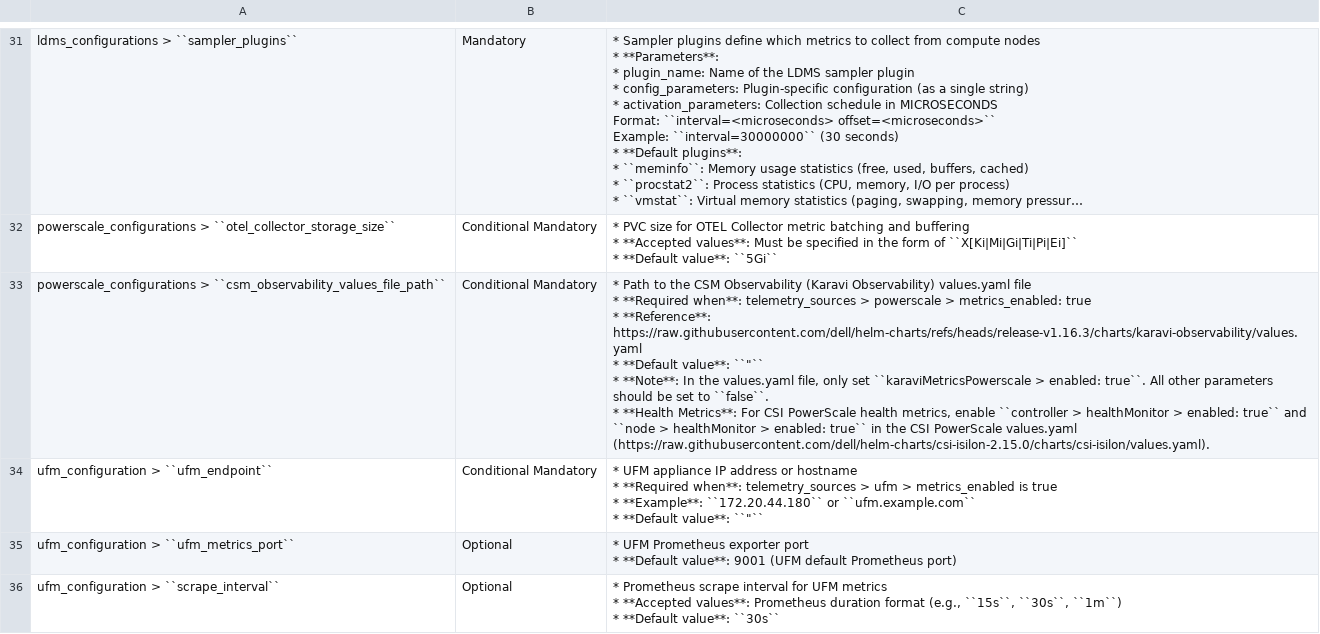
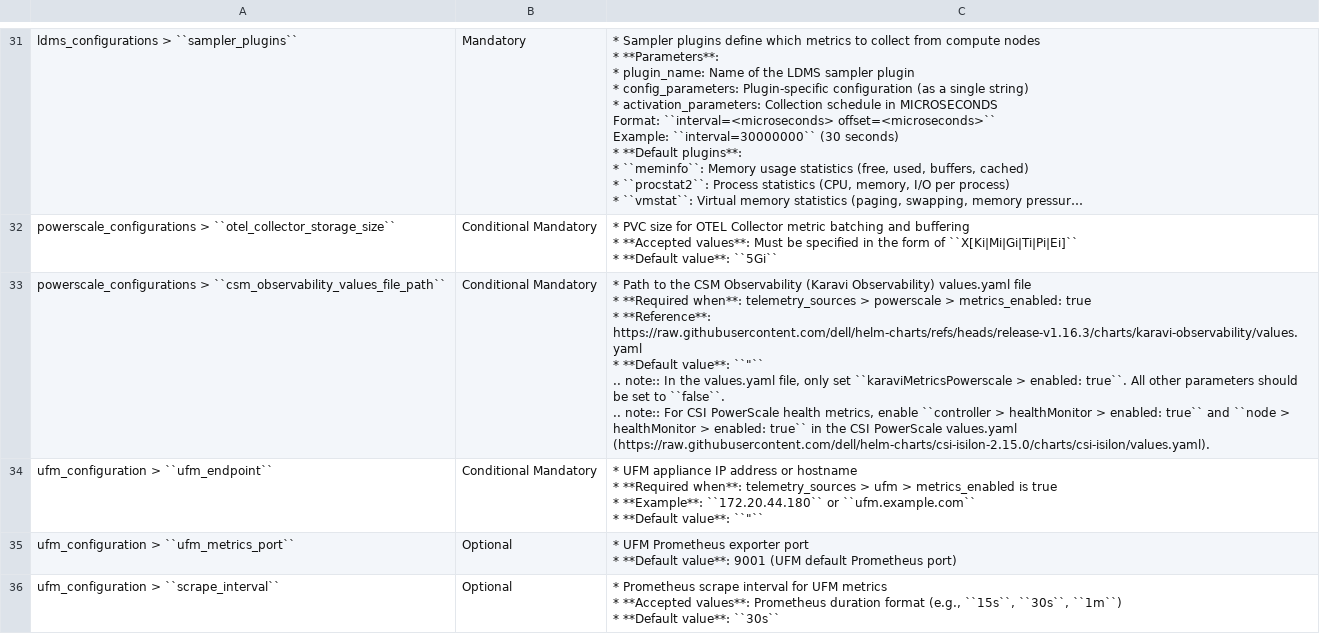
Before and after one commit to dell/omnia-containers, a CSV file: docs/source/Tables/telemetry_config.csv, drawn as a sheet; only a part is shown, gaps mark what is left out; long unchanged cells end in ….

Commit message:
Updated the note

```diff
--- a/docs/source/Tables/telemetry_config.csv
+++ b/docs/source/Tables/telemetry_config.csv
@@ -168,8 +168,8 @@ powerscale_configurations > ``otel_collector_storage_size``,Conditional Mandator
 * **Default value**: ``5Gi``"
-powerscale_configurations > ``csm_observability_values_file_path``,Conditional Mandatory,"* Path to the CSM Observability (Karavi Observability) values.yaml file
-* **Required when**: telemetry_sources > powerscale > metrics_enabled: true
-* **Reference**: https://raw.githubusercontent.com/dell/helm-charts/refs/heads/release-v1.16.3/charts/karavi-observability/values.yaml
-* **Default value**: ``""``
-* **Note**: In the values.yaml file, only set ``karaviMetricsPowerscale > enabled: true``. All other parameters should be set to ``false``.
-* **Health Metrics**: For CSI PowerScale health metrics, enable ``controller > healthMonitor > enabled: true`` and ``node > healthMonitor > enabled: true`` in the CSI PowerScale values.yaml (https://raw.githubusercontent.com/dell/helm-charts/csi-isilon-2.15.0/charts/csi-isilon/values.yaml)."
+powerscale_configurations > ``csm_observability_values_file_path``,Conditional Mandatory,"* Path to the CSM Observability (Karavi Observability) values.yaml file
+* **Required when**: telemetry_sources > powerscale > metrics_enabled: true
+* **Reference**: https://raw.githubusercontent.com/dell/helm-charts/refs/heads/release-v1.16.3/charts/karavi-observability/values.yaml
+* **Default value**: ``""``
+.. note:: In the values.yaml file, only set ``karaviMetricsPowerscale > enabled: true``. All other parameters should be set to ``false``.
+.. note:: For CSI PowerScale health metrics, enable ``controller > healthMonitor > enabled: true`` and ``node > healthMonitor > enabled: true`` in the CSI PowerScale values.yaml (https://raw.githubusercontent.com/dell/helm-charts/csi-isilon-2.15.0/charts/csi-isilon/values.yaml)."
 ufm_configuration > ``ufm_endpoint``,Conditional Mandatory,"* UFM appliance IP address or hostname
```
